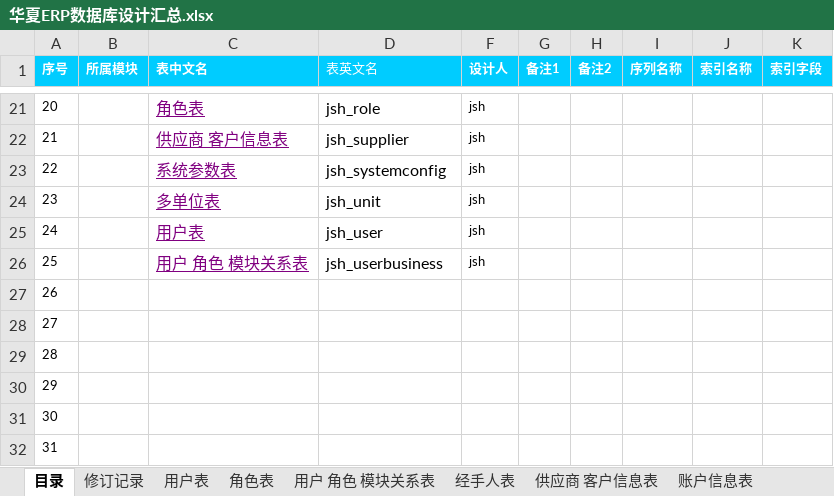
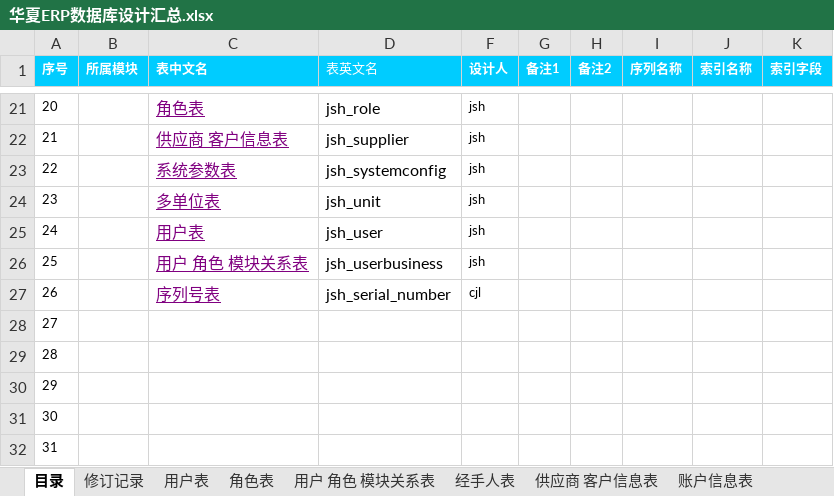
Before and after one commit to jishenghua/jshERP, an Excel workbook: sql/华夏ERP数据库设计汇总.xlsx, sheet 目录, drawn as a sheet; only a part is shown, gaps mark what is left out; values as stored, in another font and other column widths than the file's, no borders; the diff names each change by its address in the sheet, - before the commit and + after, or states it on an @@ line.

```diff
--- a/sql/华夏ERP数据库设计汇总.xlsx (sheet 目录)
+++ b/sql/华夏ERP数据库设计汇总.xlsx (sheet 目录)
-C27 (表中文名): (empty)
+C27 (表中文名): 序列号表
-D27 (表英文名): (empty)
+D27 (表英文名): jsh_serial_number
-F27 (设计人): (empty)
+F27 (设计人): cjl
```
Also changed, not shown: sheet 修订记录, sheet 产品表, sheet 用户 角色 模块关系表, other sheet tabs, 28 other files.
